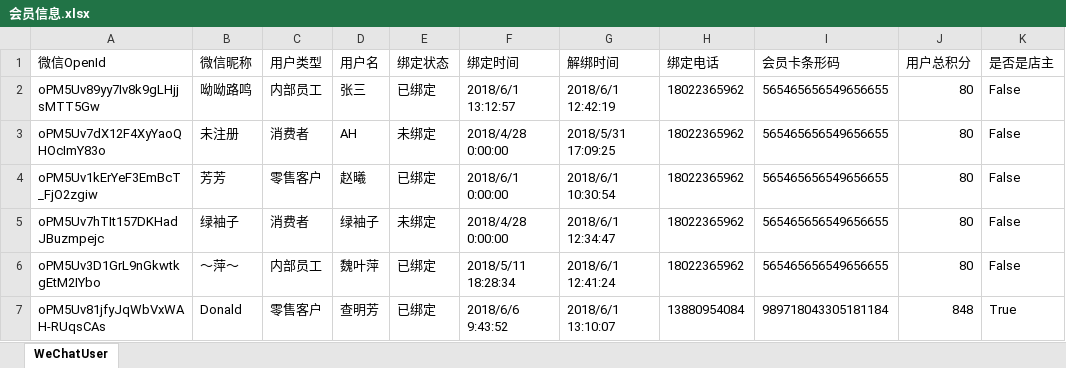
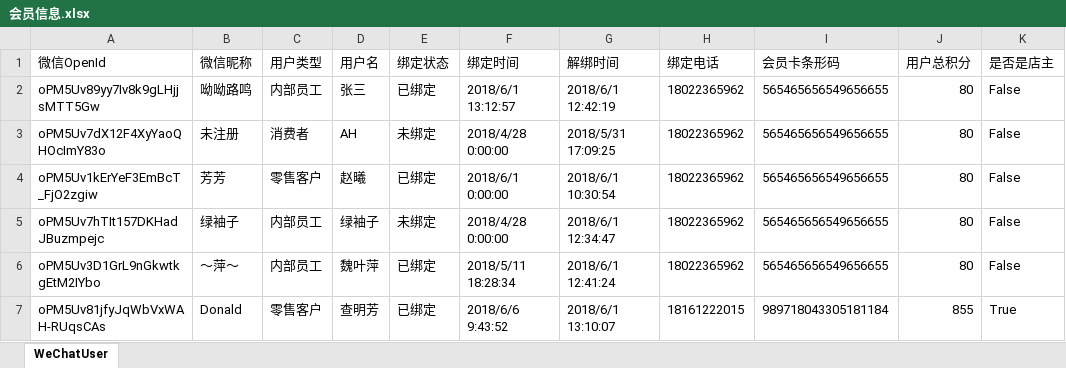
Before and after one commit to TZTangD/GAWeChat, an Excel workbook: aspnet-core/src/HC.WeChat.Web.Host/wwwroot/files/downloadtemp/会员信息.xlsx, sheet WeChatUser, drawn as a sheet; only a part is shown; values as stored, in another font and other column widths than the file's, no borders; the diff names each change by its address in the sheet, - before the commit and + after, or states it on an @@ line.

```diff
--- a/aspnet-core/src/HC.WeChat.Web.Host/wwwroot/files/downloadtemp/会员信息.xlsx (sheet WeChatUser)
+++ b/aspnet-core/src/HC.WeChat.Web.Host/wwwroot/files/downloadtemp/会员信息.xlsx (sheet WeChatUser)
-C5 (用户类型): 消费者
+C5 (用户类型): 内部员工
-H7 (绑定电话): 13880954084
+H7 (绑定电话): 18161222015
-J7 (用户总积分): 848
+J7 (用户总积分): 855
```
Also changed, not shown: aspnet-core/src/HC.WeChat.Web.Host/wwwroot/files/downloadtemp/商品信息.xlsx, 4 other files.
